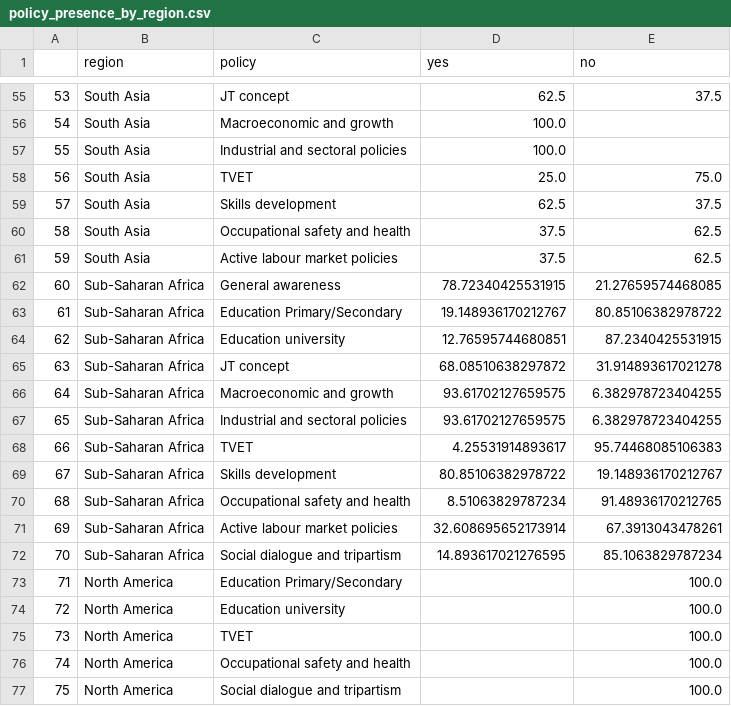
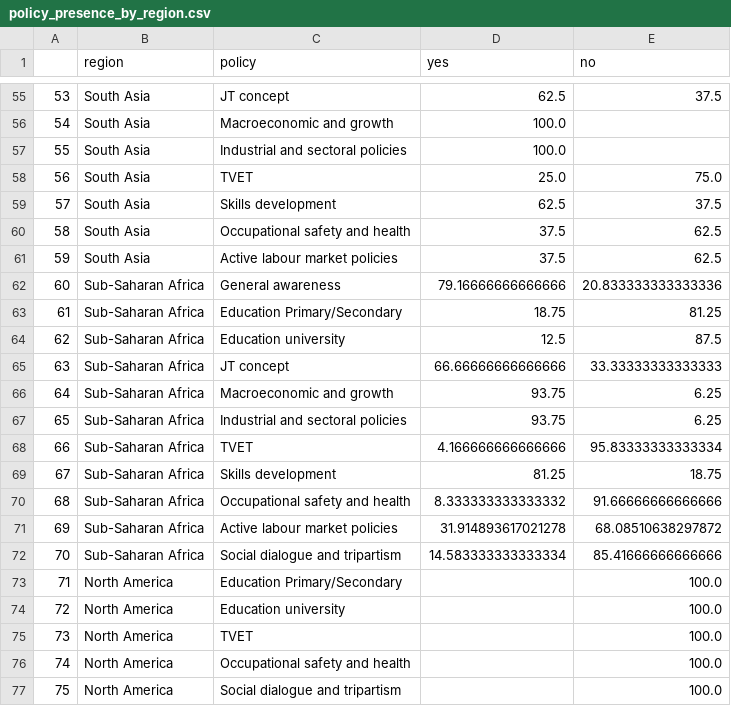
Before and after one commit to pasu-epfl/EPFL-ILO, a CSV file: data/proc/policy_presence_by_region.csv, drawn as a sheet; only a part is shown, gaps mark what is left out; the diff covers the shown part only.

```diff
--- a/data/proc/policy_presence_by_region.csv
+++ b/data/proc/policy_presence_by_region.csv
@@ -61,13 +61,13 @@
 59,South Asia,Active labour market policies,37.5,62.5
-60,Sub-Saharan Africa,General awareness,78.72340425531915,21.27659574468085
-61,Sub-Saharan Africa,Education Primary/Secondary,19.148936170212767,80.85106382978722
-62,Sub-Saharan Africa,Education university,12.76595744680851,87.2340425531915
-63,Sub-Saharan Africa,JT concept,68.08510638297872,31.914893617021278
-64,Sub-Saharan Africa,Macroeconomic and growth,93.61702127659575,6.382978723404255
-65,Sub-Saharan Africa,Industrial and sectoral policies,93.61702127659575,6.382978723404255
-66,Sub-Saharan Africa,TVET,4.25531914893617,95.74468085106383
-67,Sub-Saharan Africa,Skills development,80.85106382978722,19.148936170212767
-68,Sub-Saharan Africa,Occupational safety and health,8.51063829787234,91.48936170212765
-69,Sub-Saharan Africa,Active labour market policies,32.608695652173914,67.3913043478261
-70,Sub-Saharan Africa,Social dialogue and tripartism,14.893617021276595,85.1063829787234
+60,Sub-Saharan Africa,General awareness,79.16666666666666,20.833333333333336
+61,Sub-Saharan Africa,Education Primary/Secondary,18.75,81.25
+62,Sub-Saharan Africa,Education university,12.5,87.5
+63,Sub-Saharan Africa,JT concept,66.66666666666666,33.33333333333333
+64,Sub-Saharan Africa,Macroeconomic and growth,93.75,6.25
+65,Sub-Saharan Africa,Industrial and sectoral policies,93.75,6.25
+66,Sub-Saharan Africa,TVET,4.166666666666666,95.83333333333334
+67,Sub-Saharan Africa,Skills development,81.25,18.75
+68,Sub-Saharan Africa,Occupational safety and health,8.333333333333332,91.66666666666666
+69,Sub-Saharan Africa,Active labour market policies,31.914893617021278,68.08510638297872
+70,Sub-Saharan Africa,Social dialogue and tripartism,14.583333333333334,85.41666666666666
 71,North America,Education Primary/Secondary,,100.0
```
Also changed, not shown: 22 edited cells elsewhere in this file, data/proc/policy_presence_by_income_group.csv.
